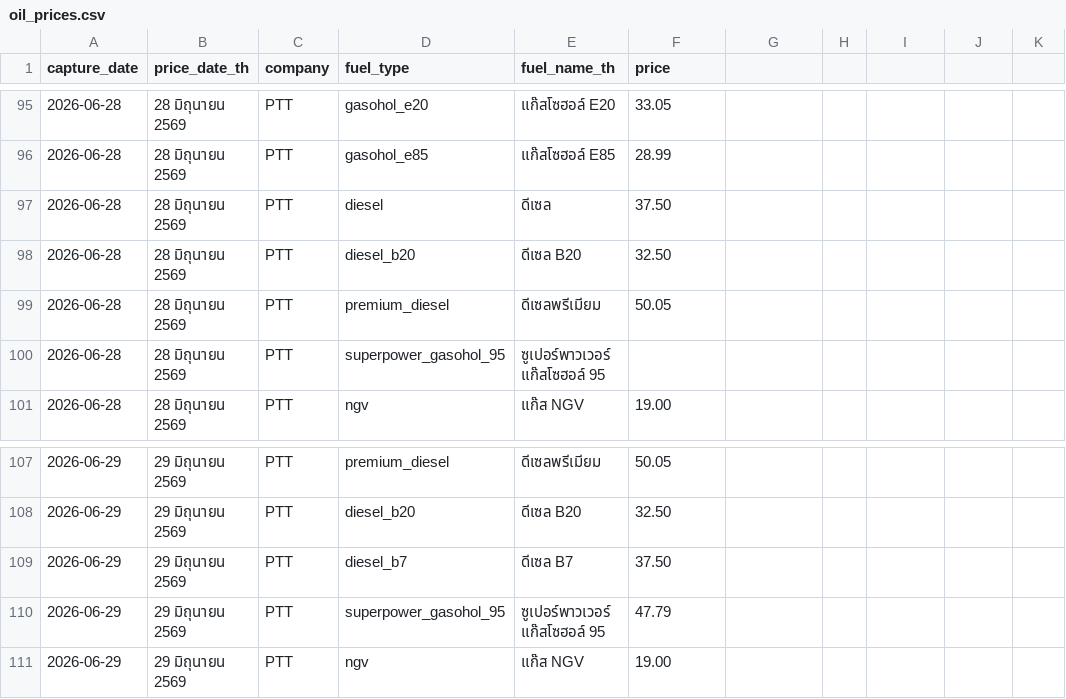
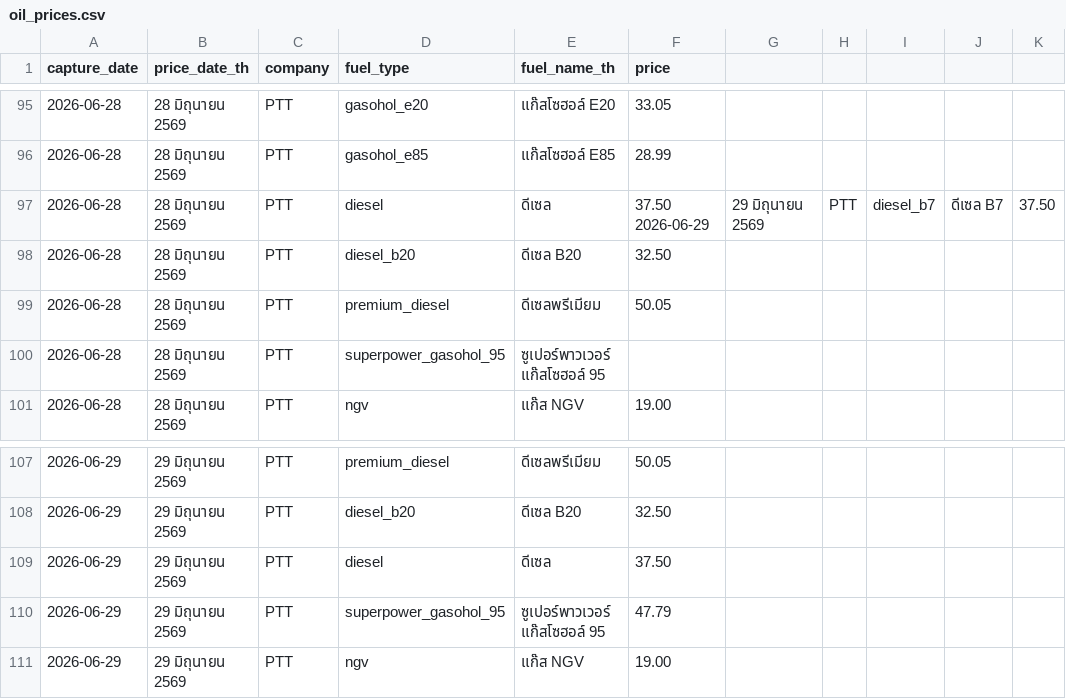
Before and after one commit to MorrigaP/ptt-oil-price, a CSV file: oil_prices.csv, drawn as a sheet; only a part is shown, gaps mark what is left out.

Commit message:
Update oil_prices.csv

```diff
--- a/oil_prices.csv
+++ b/oil_prices.csv
@@ -96,3 +96,3 @@
 2026-06-28,28 มิถุนายน 2569,PTT,gasohol_e85,แก๊สโซฮอล์ E85,28.99
-2026-06-28,28 มิถุนายน 2569,PTT,diesel,ดีเซล,37.50
+2026-06-28,28 มิถุนายน 2569,PTT,diesel,ดีเซล,37.50   2026-06-29,29 มิถุนายน 2569,PTT,diesel_b7,ดีเซล B7,37.50
 2026-06-28,28 มิถุนายน 2569,PTT,diesel_b20,ดีเซล B20,32.50
@@ -108,3 +108,3 @@
 2026-06-29,29 มิถุนายน 2569,PTT,diesel_b20,ดีเซล B20,32.50
-2026-06-29,29 มิถุนายน 2569,PTT,diesel_b7,ดีเซล B7,37.50
+2026-06-29,29 มิถุนายน 2569,PTT,diesel,ดีเซล,37.50
 2026-06-29,29 มิถุนายน 2569,PTT,superpower_gasohol_95,ซูเปอร์พาวเวอร์ แก๊สโซฮอล์ 95,47.79
```
